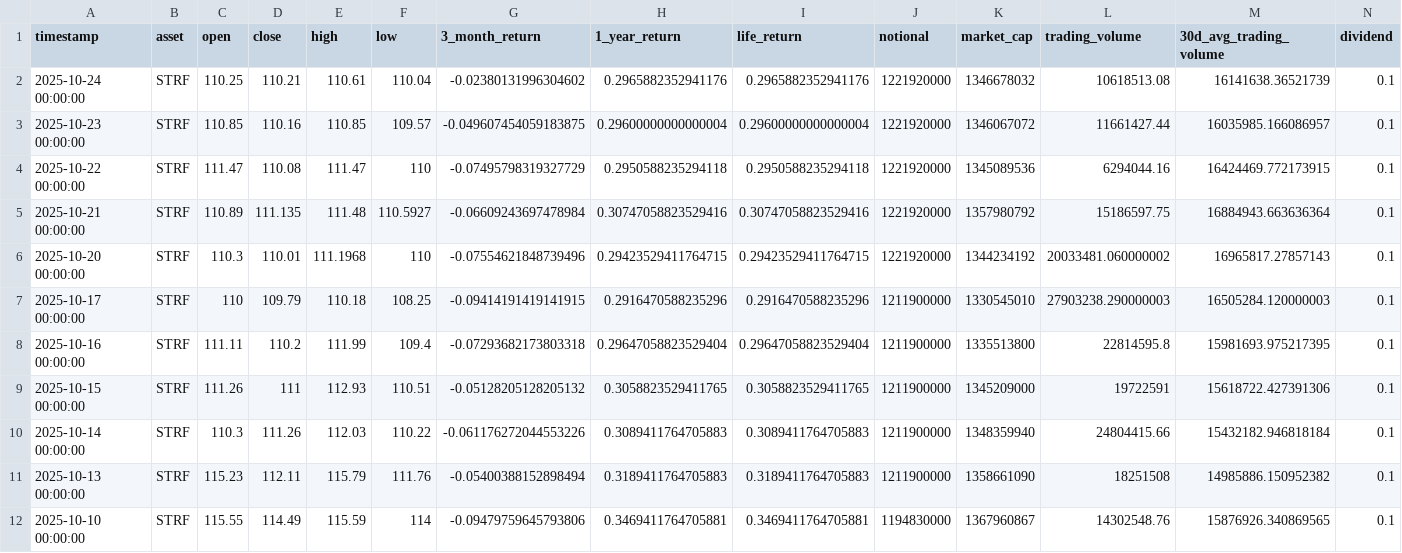
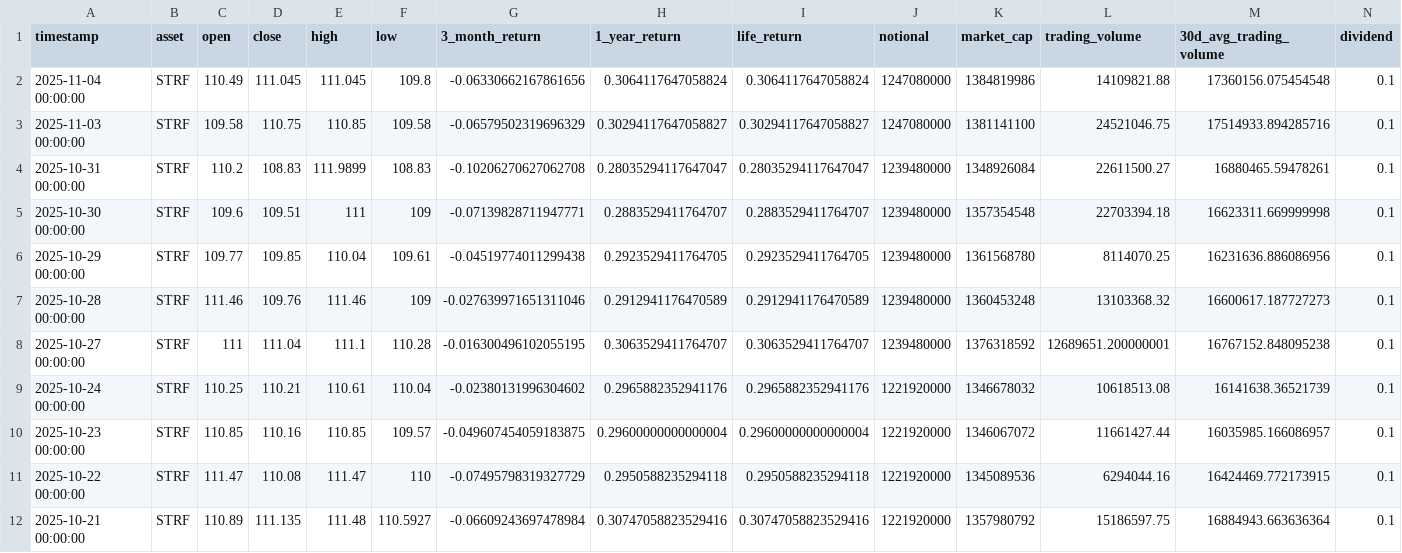
Before and after one commit to posix4e/btc-mnav-rainbow, a CSV file: STRF.csv, drawn as a sheet; only a part is shown; the shorter side is filled out with more unchanged rows; rows hold the shown columns only; the diff names each change by its address in the sheet, - before the commit and + after, or states it on an @@ line.

```diff
--- a/STRF.csv
+++ b/STRF.csv
+row 2: 2025-11-04 00:00:00 | STRF | 110.49 | 111.045 | 111.045 | 109.8 | -0.06330662167861656 | 0.3064117647058824 | 0.3064117647058824 | 1247080000 | 1384819986 | 14109821.88 | 17360156.075454548 | 0.1
+row 3: 2025-11-03 00:00:00 | STRF | 109.58 | 110.75 | 110.85 | 109.58 | -0.06579502319696329 | 0.30294117647058827 | 0.30294117647058827 | 1247080000 | 1381141100 | 24521046.75 | 17514933.894285716 | 0.1
+row 4: 2025-10-31 00:00:00 | STRF | 110.2 | 108.83 | 111.9899 | 108.83 | -0.10206270627062708 | 0.28035294117647047 | 0.28035294117647047 | 1239480000 | 1348926084 | 22611500.27 | 16880465.59478261 | 0.1
+row 5: 2025-10-30 00:00:00 | STRF | 109.6 | 109.51 | 111 | 109 | -0.07139828711947771 | 0.2883529411764707 | 0.2883529411764707 | 1239480000 | 1357354548 | 22703394.18 | 16623311.669999998 | 0.1
+row 6: 2025-10-29 00:00:00 | STRF | 109.77 | 109.85 | 110.04 | 109.61 | -0.04519774011299438 | 0.2923529411764705 | 0.2923529411764705 | 1239480000 | 1361568780 | 8114070.25 | 16231636.886086956 | 0.1
+row 7: 2025-10-28 00:00:00 | STRF | 111.46 | 109.76 | 111.46 | 109 | -0.027639971651311046 | 0.2912941176470589 | 0.2912941176470589 | 1239480000 | 1360453248 | 13103368.32 | 16600617.187727273 | 0.1
+row 8: 2025-10-27 00:00:00 | STRF | 111 | 111.04 | 111.1 | 110.28 | -0.016300496102055195 | 0.3063529411764707 | 0.3063529411764707 | 1239480000 | 1376318592 | 12689651.200000001 | 16767152.848095238 | 0.1
```
Also changed, not shown: MSTR.csv, STRC.csv, 2 other files.
